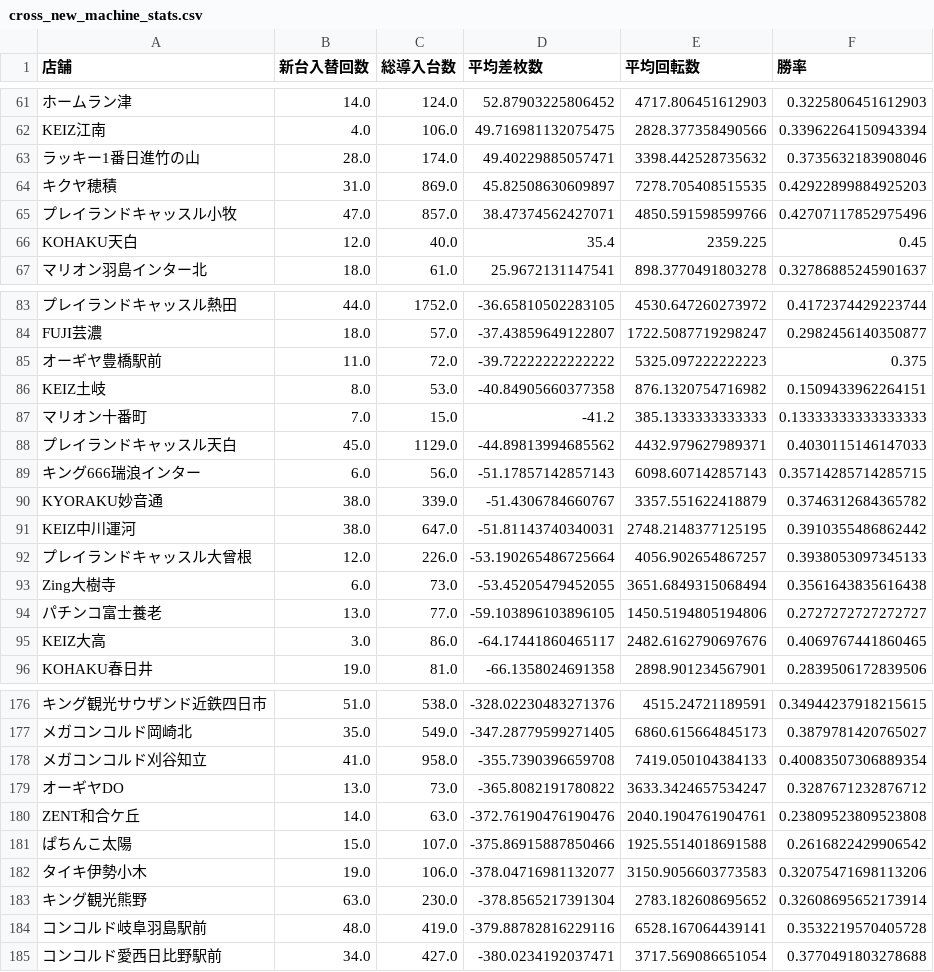
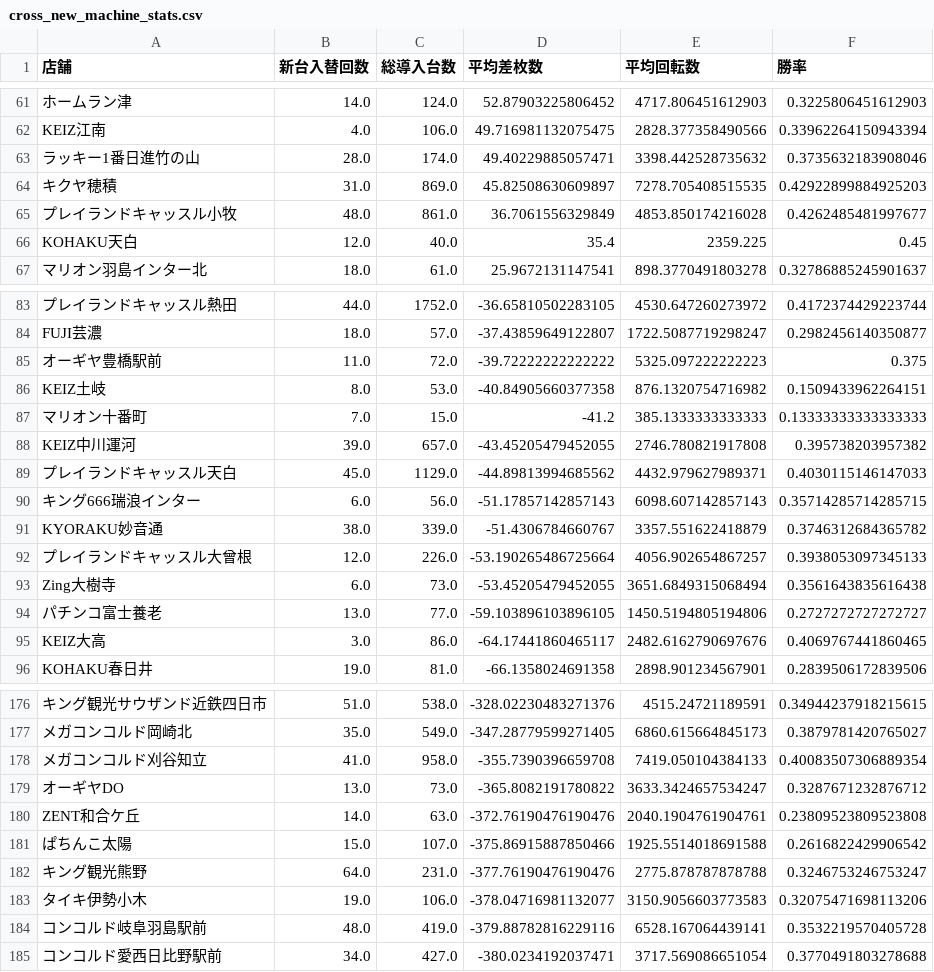
Before and after one commit to sak120308250908-ai/Slot-Data-Analyze-Pro, a CSV file: cross_new_machine_stats.csv, drawn as a sheet; only a part is shown, gaps mark what is left out.

Commit message:
Auto update cross stats 2026-11-10

```diff
--- a/cross_new_machine_stats.csv
+++ b/cross_new_machine_stats.csv
@@ -64,3 +64,3 @@ KEIZ江南,4.0,106.0,49.716981132075475,2828.377358490566,0.33962264150943394
 キクヤ穂積,31.0,869.0,45.82508630609897,7278.705408515535,0.42922899884925203
-プレイランドキャッスル小牧,47.0,857.0,38.47374562427071,4850.591598599766,0.42707117852975496
+プレイランドキャッスル小牧,48.0,861.0,36.7061556329849,4853.850174216028,0.4262485481997677
 KOHAKU天白,12.0,40.0,35.4,2359.225,0.45
@@ -87,2 +87,3 @@ KEIZ土岐,8.0,53.0,-40.84905660377358,876.1320754716982,0.1509433962264151
 マリオン十番町,7.0,15.0,-41.2,385.1333333333333,0.13333333333333333
+KEIZ中川運河,39.0,657.0,-43.45205479452055,2746.780821917808,0.395738203957382
 プレイランドキャッスル天白,45.0,1129.0,-44.89813994685562,4432.979627989371,0.4030115146147033
@@ -90,3 +91,2 @@ KEIZ土岐,8.0,53.0,-40.84905660377358,876.1320754716982,0.1509433962264151
 KYORAKU妙音通,38.0,339.0,-51.4306784660767,3357.551622418879,0.3746312684365782
-KEIZ中川運河,38.0,647.0,-51.81143740340031,2748.2148377125195,0.3910355486862442
 プレイランドキャッスル大曾根,12.0,226.0,-53.190265486725664,4056.902654867257,0.3938053097345133
@@ -181,4 +181,4 @@ ZENT和合ケ丘,14.0,63.0,-372.76190476190476,2040.1904761904761,0.238095238095
 ぱちんこ太陽,15.0,107.0,-375.86915887850466,1925.5514018691588,0.2616822429906542
+キング観光熊野,64.0,231.0,-377.76190476190476,2775.878787878788,0.3246753246753247
 タイキ伊勢小木,19.0,106.0,-378.04716981132077,3150.9056603773583,0.32075471698113206
-キング観光熊野,63.0,230.0,-378.8565217391304,2783.182608695652,0.32608695652173914
 コンコルド岐阜羽島駅前,48.0,419.0,-379.88782816229116,6528.167064439141,0.3532219570405728
```
Also changed, not shown: 4 other files.
